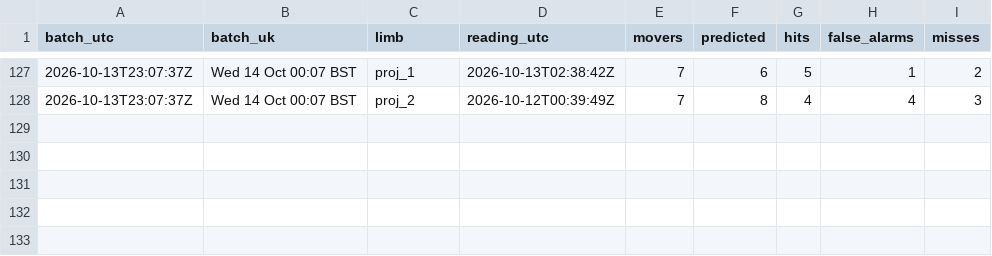
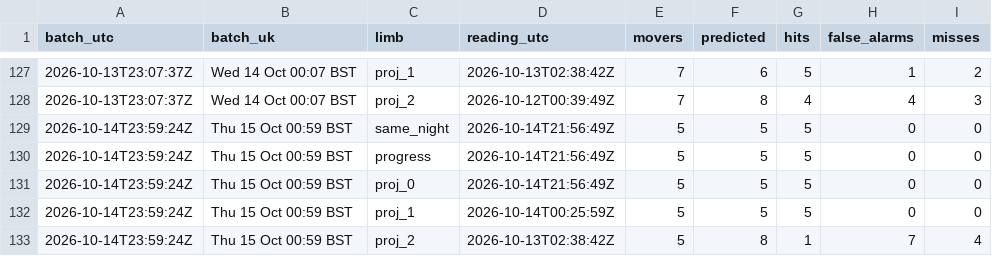
Before and after one commit to Unholy-smoke/fpl-mirror, a CSV file: data/derived/fpl-proj-scores.csv, drawn as a sheet; only a part is shown, gaps mark what is left out; the diff names each change by its address in the sheet, - before the commit and + after, or states it on an @@ line.

```diff
--- a/data/derived/fpl-proj-scores.csv
+++ b/data/derived/fpl-proj-scores.csv
+row 129: 2026-10-14T23:59:24Z | Thu 15 Oct 00:59 BST | same_night | 2026-10-14T21:56:49Z | 5 | 5 | 5 | 0 | 0
+row 130: 2026-10-14T23:59:24Z | Thu 15 Oct 00:59 BST | progress | 2026-10-14T21:56:49Z | 5 | 5 | 5 | 0 | 0
+row 131: 2026-10-14T23:59:24Z | Thu 15 Oct 00:59 BST | proj_0 | 2026-10-14T21:56:49Z | 5 | 5 | 5 | 0 | 0
+row 132: 2026-10-14T23:59:24Z | Thu 15 Oct 00:59 BST | proj_1 | 2026-10-14T00:25:59Z | 5 | 5 | 5 | 0 | 0
+row 133: 2026-10-14T23:59:24Z | Thu 15 Oct 00:59 BST | proj_2 | 2026-10-13T02:38:42Z | 5 | 8 | 1 | 7 | 4
```
Also changed, not shown: data/history/prices.csv, 10 other files.
